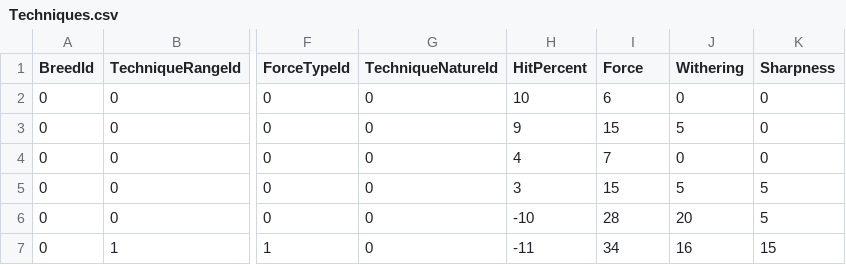
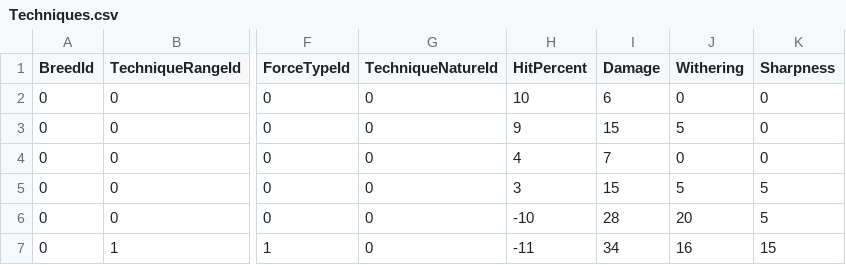
Before and after one commit to mikebm94/mr2dx-data, a CSV file: data/csv/Techniques.csv, drawn as a sheet; only a part is shown, gaps mark what is left out; the diff names each change by its address in the sheet, - before the commit and + after, or states it on an @@ line.

Commit message:
Rename 'Force' column to 'Damage'

```diff
--- a/data/csv/Techniques.csv
+++ b/data/csv/Techniques.csv
-I1: Force
+I1: Damage
```
Also changed, not shown: data/intermediate/extracted/TechniquesExtracted.csv, data/intermediate/scraped/TechniquesLegendCup.csv, 4 other files.
